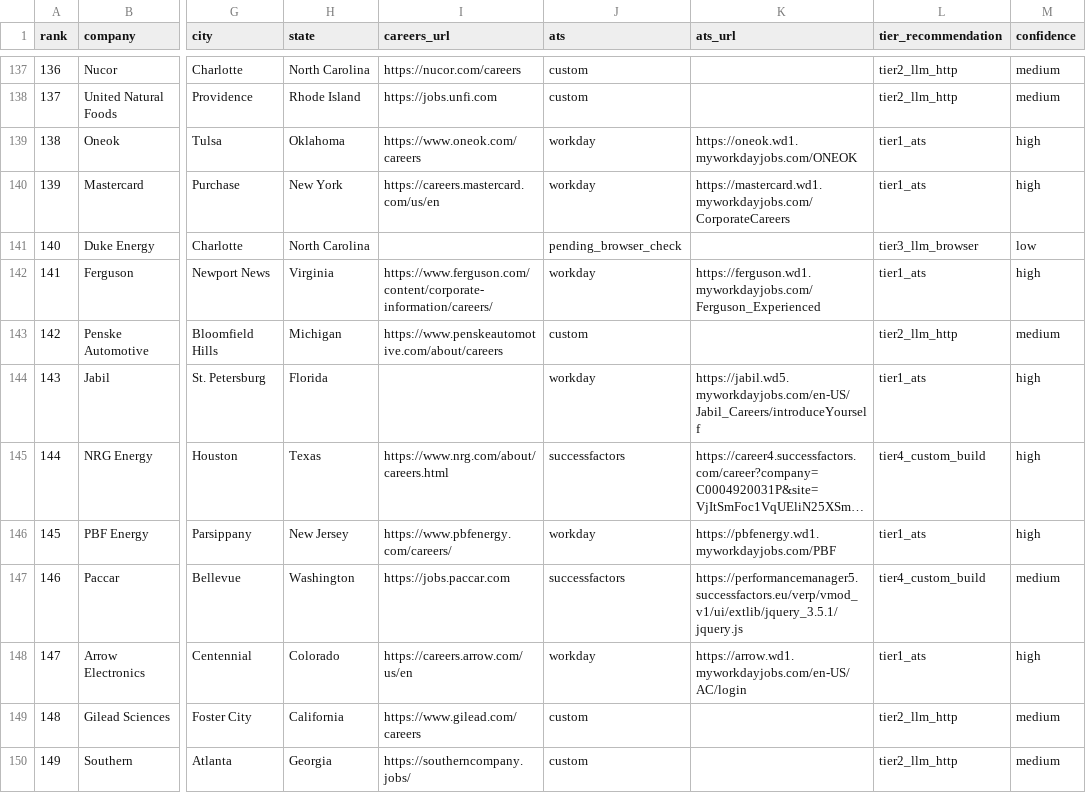
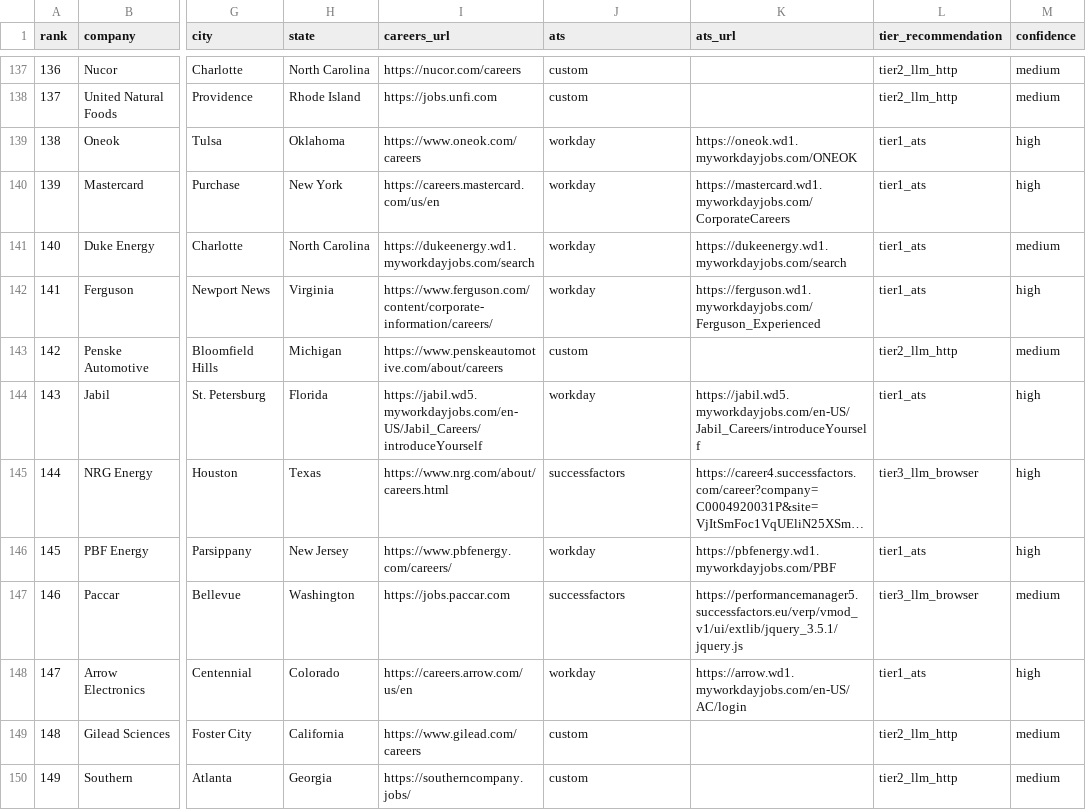
Before and after one commit to NanoScrape/NanoScrape.github.io, a CSV file: tutorials/scrape-fortune-500-company-jobs/f500-list.csv, drawn as a sheet; only a part is shown, gaps mark what is left out; long unchanged cells end in …; the diff covers the shown part only; the diff names each change by its address in the sheet, - before the commit and + after, or states it on an @@ line.

```diff
--- a/tutorials/scrape-fortune-500-company-jobs/f500-list.csv
+++ b/tutorials/scrape-fortune-500-company-jobs/f500-list.csv
-I141 (careers_url): (empty)
+I141 (careers_url): https://dukeenergy.wd1.myworkdayjobs.com/search
-J141 (ats): pending_browser_check
+J141 (ats): workday
-K141 (ats_url): (empty)
+K141 (ats_url): https://dukeenergy.wd1.myworkdayjobs.com/search
-L141 (tier_recommendation): tier3_llm_browser
+L141 (tier_recommendation): tier1_ats
-M141 (confidence): low
+M141 (confidence): medium
-I144 (careers_url): (empty)
+I144 (careers_url): https://jabil.wd5.myworkdayjobs.com/en-US/Jabil_Careers/introduceYourself
-L145 (tier_recommendation): tier4_custom_build
+L145 (tier_recommendation): tier3_llm_browser
-L147 (tier_recommendation): tier4_custom_build
+L147 (tier_recommendation): tier3_llm_browser
```
Also changed, not shown: 173 edited cells elsewhere in this file, 2 other files.
